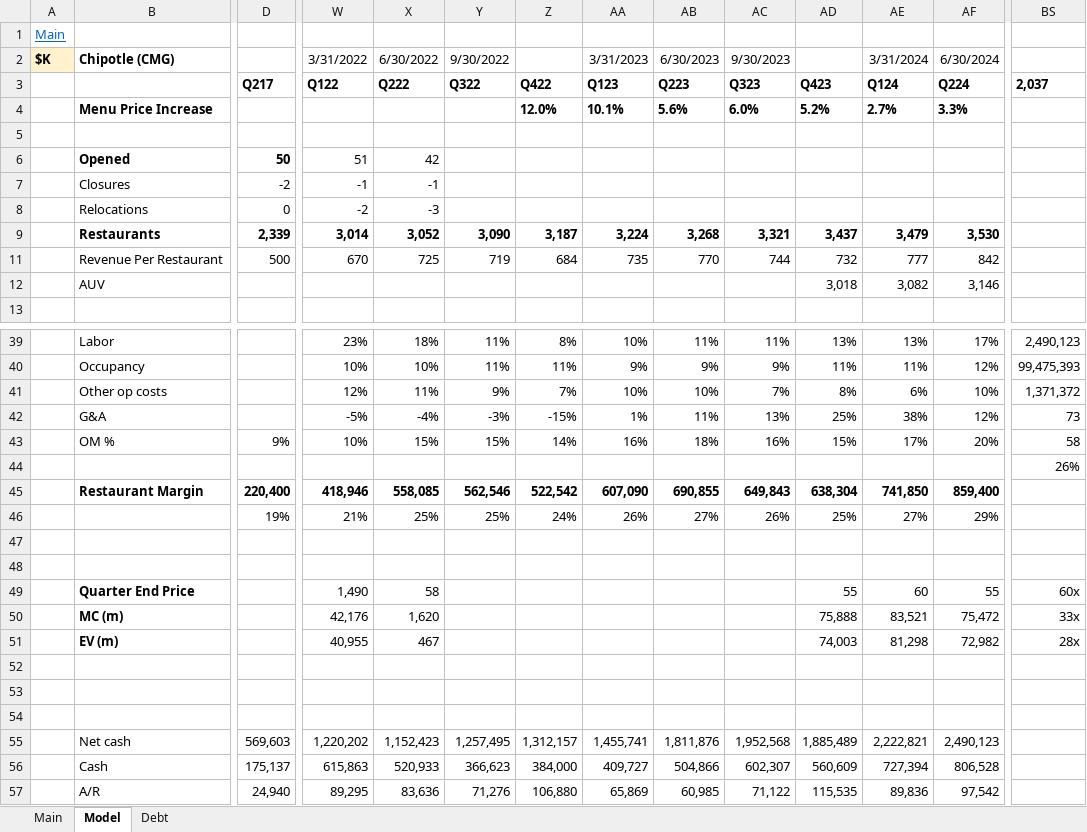
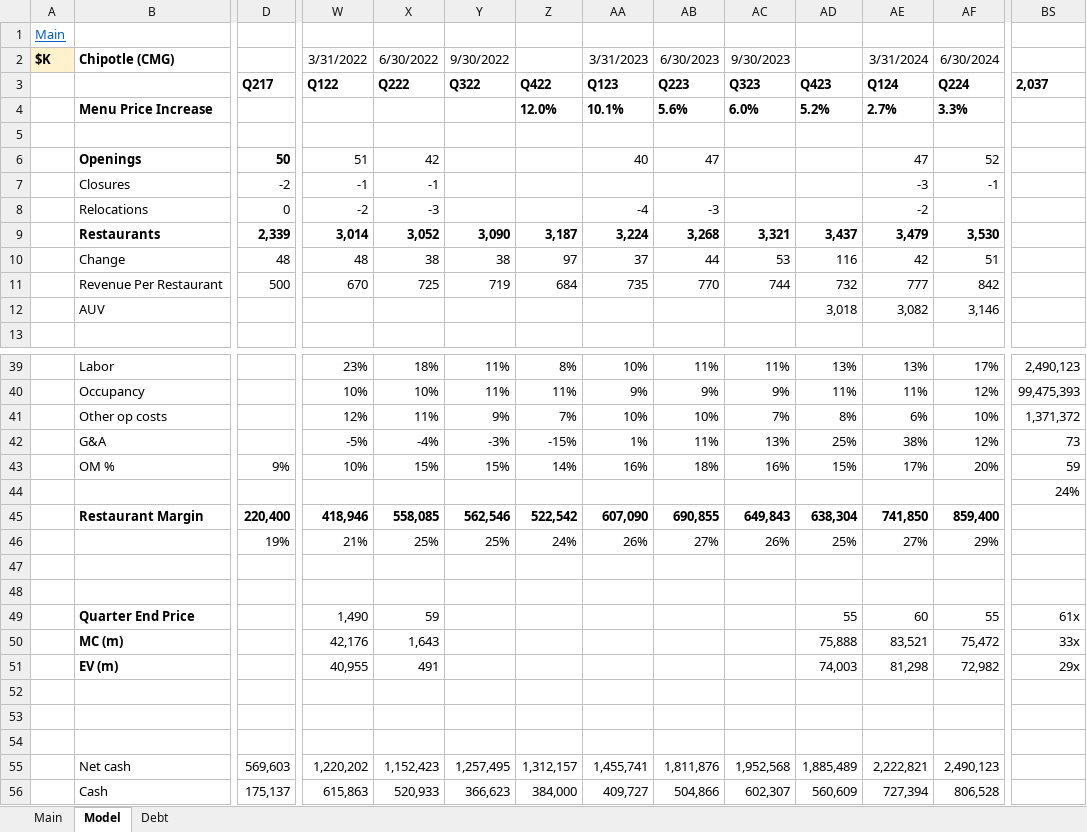
Before and after one commit to jameelbrannon/EquityResearch, an Excel workbook: CMG.xlsx, sheet Model, drawn as a sheet; only a part is shown, gaps mark what is left out; the shorter side is filled out with more unchanged rows; values as stored, in another font and other column widths than the file's, no borders; charts and pictures and conditional formats not drawn; rows hold the shown columns only; the diff covers the shown part only; the diff names each change by its address in the sheet, - before the commit and + after, or states it on an @@ line.

```diff
--- a/CMG.xlsx (sheet Model)
+++ b/CMG.xlsx (sheet Model)
-B6: Opened
+B6: Openings
-AA6: (empty)
+AA6: 40
-AB6: (empty)
+AB6: 47
-AE6: (empty)
+AE6: 47
-AF6: (empty)
+AF6: 52
-AE7: (empty)
+AE7: -3
-AF7: (empty)
+AF7: -1
-AA8: (empty)
+AA8: -4
-AB8: (empty)
+AB8: -3
-AE8: (empty)
+AE8: -2
@@ row 10 unhidden:  | Change | 48 | 48 | 38 | 38 | 97 | 37 | 44 | 53 | 116 | 42 | 51 @@
-BS43: 58
+BS43: 59
-BS44: 26%
+BS44: 24%
-X49: 58
+X49: 59
-BS49: 60x
+BS49: 61x
-X50: 1,620
+X50: 1,643
-X51: 467
+X51: 491
-BS51: 28x
+BS51: 29x
-row 52: (empty)
+row 52: (empty)
```
Also changed, not shown: 5 added rows, 5 removed rows and 19 edited cells elsewhere in this sheet, sheet Main, formulas that keep their value.
